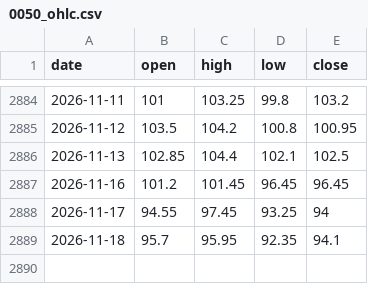
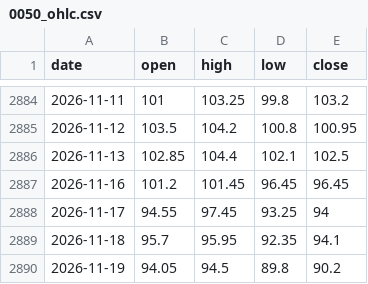
Before and after one commit to leveragevolatilitylife/TWN-Stocks-Rotation-Strategy, a CSV file: data/0050_ohlc.csv, drawn as a sheet; only a part is shown, gaps mark what is left out; the diff names each change by its address in the sheet, - before the commit and + after, or states it on an @@ line.

```diff
--- a/data/0050_ohlc.csv
+++ b/data/0050_ohlc.csv
+row 2890: 2026-11-19 | 94.05 | 94.5 | 89.8 | 90.2
```
